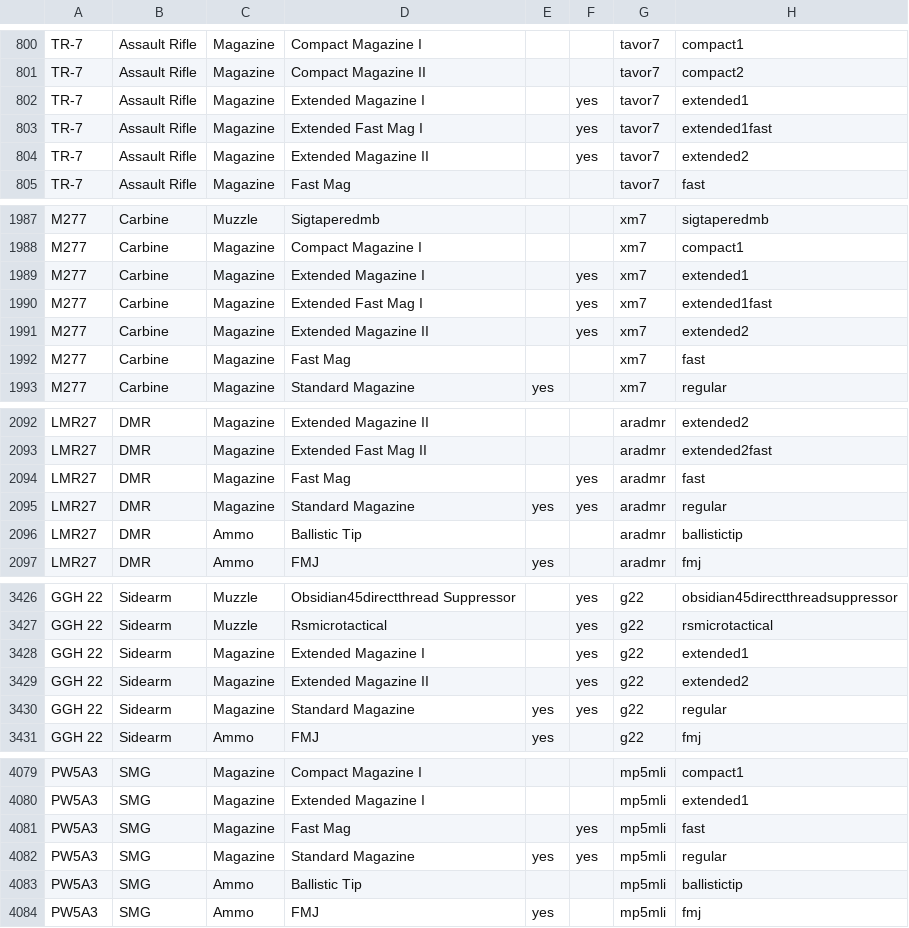
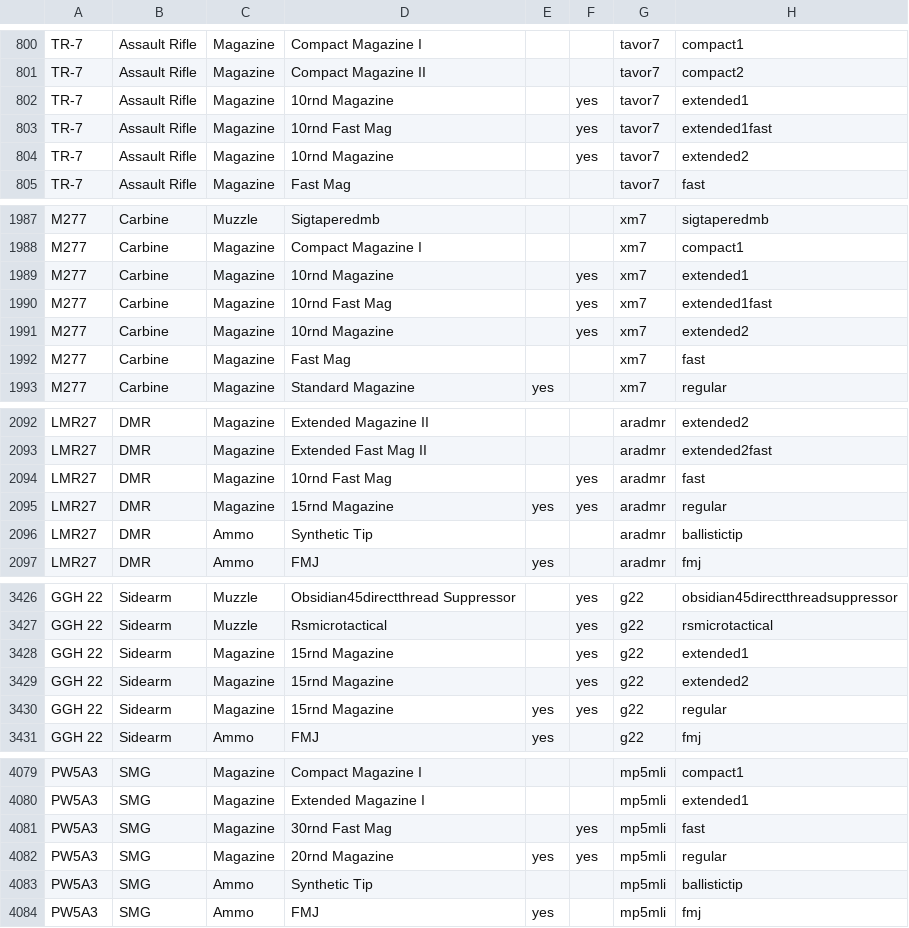
Before and after one commit to TabbedScamper/BF6_Weapon_Previewer, a CSV file: data/compatibility.csv, drawn as a sheet; only a part is shown, gaps mark what is left out; the diff covers the shown part only.

```diff
--- a/data/compatibility.csv
+++ b/data/compatibility.csv
@@ -801,5 +801,5 @@ TR-7,Assault Rifle,Magazine,Compact Magazine I,,,tavor7,compact1
 TR-7,Assault Rifle,Magazine,Compact Magazine II,,,tavor7,compact2
-TR-7,Assault Rifle,Magazine,Extended Magazine I,,yes,tavor7,extended1
-TR-7,Assault Rifle,Magazine,Extended Fast Mag I,,yes,tavor7,extended1fast
-TR-7,Assault Rifle,Magazine,Extended Magazine II,,yes,tavor7,extended2
+TR-7,Assault Rifle,Magazine,10rnd Magazine,,yes,tavor7,extended1
+TR-7,Assault Rifle,Magazine,10rnd Fast Mag,,yes,tavor7,extended1fast
+TR-7,Assault Rifle,Magazine,10rnd Magazine,,yes,tavor7,extended2
 TR-7,Assault Rifle,Magazine,Fast Mag,,,tavor7,fast
@@ -1988,5 +1988,5 @@ M277,Carbine,Muzzle,Sigtaperedmb,,,xm7,sigtaperedmb
 M277,Carbine,Magazine,Compact Magazine I,,,xm7,compact1
-M277,Carbine,Magazine,Extended Magazine I,,yes,xm7,extended1
-M277,Carbine,Magazine,Extended Fast Mag I,,yes,xm7,extended1fast
-M277,Carbine,Magazine,Extended Magazine II,,yes,xm7,extended2
+M277,Carbine,Magazine,10rnd Magazine,,yes,xm7,extended1
+M277,Carbine,Magazine,10rnd Fast Mag,,yes,xm7,extended1fast
+M277,Carbine,Magazine,10rnd Magazine,,yes,xm7,extended2
 M277,Carbine,Magazine,Fast Mag,,,xm7,fast
@@ -2093,5 +2093,5 @@ LMR27,DMR,Magazine,Extended Magazine II,,,aradmr,extended2
 LMR27,DMR,Magazine,Extended Fast Mag II,,,aradmr,extended2fast
-LMR27,DMR,Magazine,Fast Mag,,yes,aradmr,fast
-LMR27,DMR,Magazine,Standard Magazine,yes,yes,aradmr,regular
-LMR27,DMR,Ammo,Ballistic Tip,,,aradmr,ballistictip
+LMR27,DMR,Magazine,10rnd Fast Mag,,yes,aradmr,fast
+LMR27,DMR,Magazine,15rnd Magazine,yes,yes,aradmr,regular
+LMR27,DMR,Ammo,Synthetic Tip,,,aradmr,ballistictip
 LMR27,DMR,Ammo,FMJ,yes,,aradmr,fmj
@@ -3427,5 +3427,5 @@ GGH 22,Sidearm,Muzzle,Obsidian45directthread Suppressor,,yes,g22,obsidian45direc
 GGH 22,Sidearm,Muzzle,Rsmicrotactical,,yes,g22,rsmicrotactical
-GGH 22,Sidearm,Magazine,Extended Magazine I,,yes,g22,extended1
-GGH 22,Sidearm,Magazine,Extended Magazine II,,yes,g22,extended2
-GGH 22,Sidearm,Magazine,Standard Magazine,yes,yes,g22,regular
+GGH 22,Sidearm,Magazine,15rnd Magazine,,yes,g22,extended1
+GGH 22,Sidearm,Magazine,15rnd Magazine,,yes,g22,extended2
+GGH 22,Sidearm,Magazine,15rnd Magazine,yes,yes,g22,regular
 GGH 22,Sidearm,Ammo,FMJ,yes,,g22,fmj
@@ -4080,5 +4080,5 @@ PW5A3,SMG,Magazine,Compact Magazine I,,,mp5mli,compact1
 PW5A3,SMG,Magazine,Extended Magazine I,,,mp5mli,extended1
-PW5A3,SMG,Magazine,Fast Mag,,yes,mp5mli,fast
-PW5A3,SMG,Magazine,Standard Magazine,yes,yes,mp5mli,regular
-PW5A3,SMG,Ammo,Ballistic Tip,,,mp5mli,ballistictip
+PW5A3,SMG,Magazine,30rnd Fast Mag,,yes,mp5mli,fast
+PW5A3,SMG,Magazine,20rnd Magazine,yes,yes,mp5mli,regular
+PW5A3,SMG,Ammo,Synthetic Tip,,,mp5mli,ballistictip
 PW5A3,SMG,Ammo,FMJ,yes,,mp5mli,fmj
```
Also changed, not shown: 26 edited cells elsewhere in this file, 38 other files.
